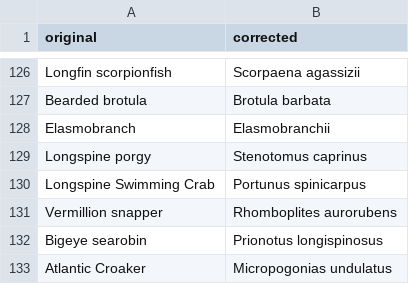
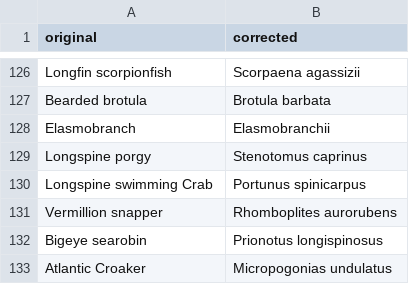
Before and after one commit to globalbioticinteractions/globalbioticinteractions, a CSV file: src/main/resources/org/trophic/graph/data/taxonNameCorrections.csv, drawn as a sheet; only a part is shown, gaps mark what is left out.

Commit message:
fix capitalization typo

```diff
--- a/src/main/resources/org/trophic/graph/data/taxonNameCorrections.csv
+++ b/src/main/resources/org/trophic/graph/data/taxonNameCorrections.csv
@@ -129,3 +129,3 @@
 "Longspine porgy","Stenotomus caprinus"
-"Longspine Swimming Crab","Portunus spinicarpus"
+"Longspine swimming Crab","Portunus spinicarpus"
 "Vermillion snapper","Rhomboplites aurorubens"
```
